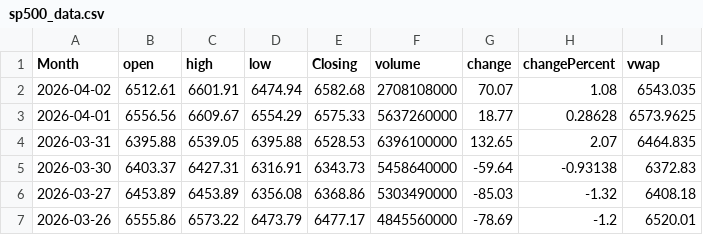
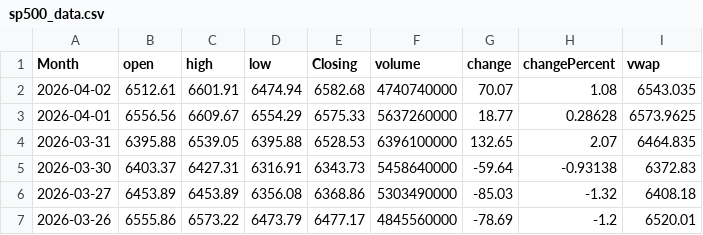
Before and after one commit to GilEpstein/S-P500-Portfolio-Simulator, a CSV file: sp500_data.csv, drawn as a sheet; only a part is shown.

```diff
--- a/sp500_data.csv
+++ b/sp500_data.csv
@@ -1,3 +1,3 @@
 Month,open,high,low,Closing,volume,change,changePercent,vwap
-2026-04-02,6512.61,6601.91,6474.94,6582.68,2708108000,70.07,1.08,6543.035
+2026-04-02,6512.61,6601.91,6474.94,6582.68,4740740000,70.07,1.08,6543.035
 2026-04-01,6556.56,6609.67,6554.29,6575.33,5637260000,18.77,0.28628,6573.9625
```
